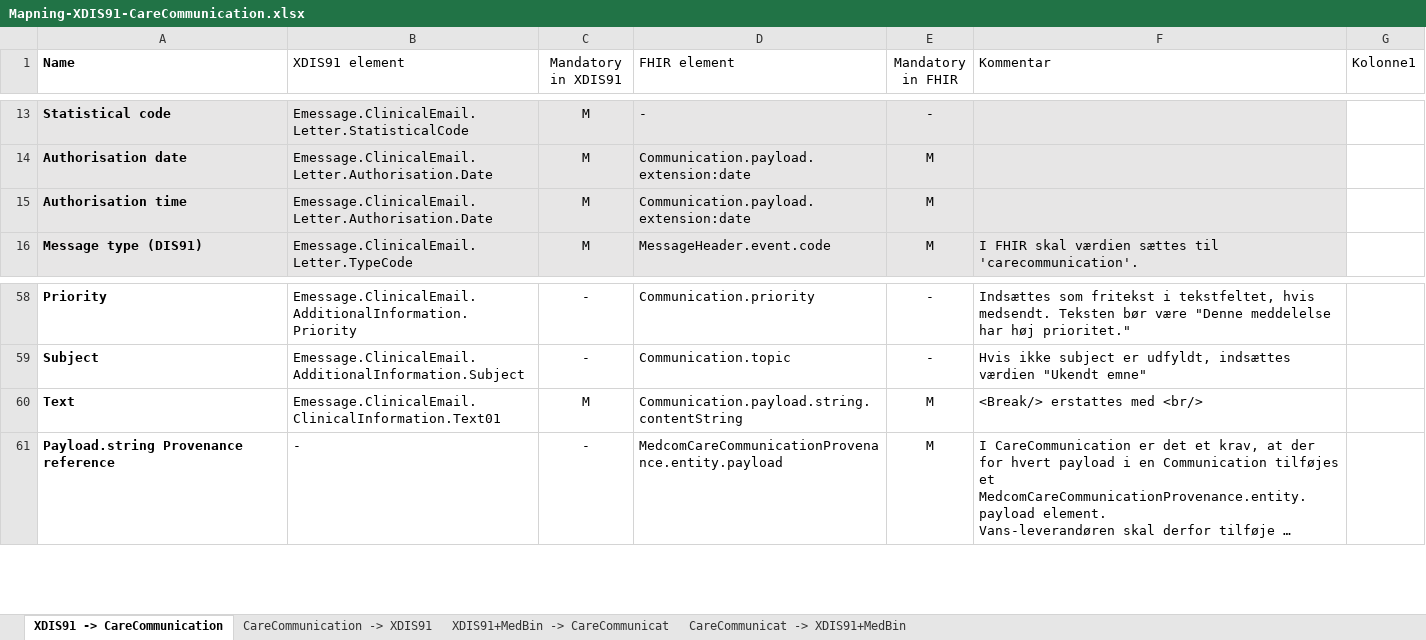
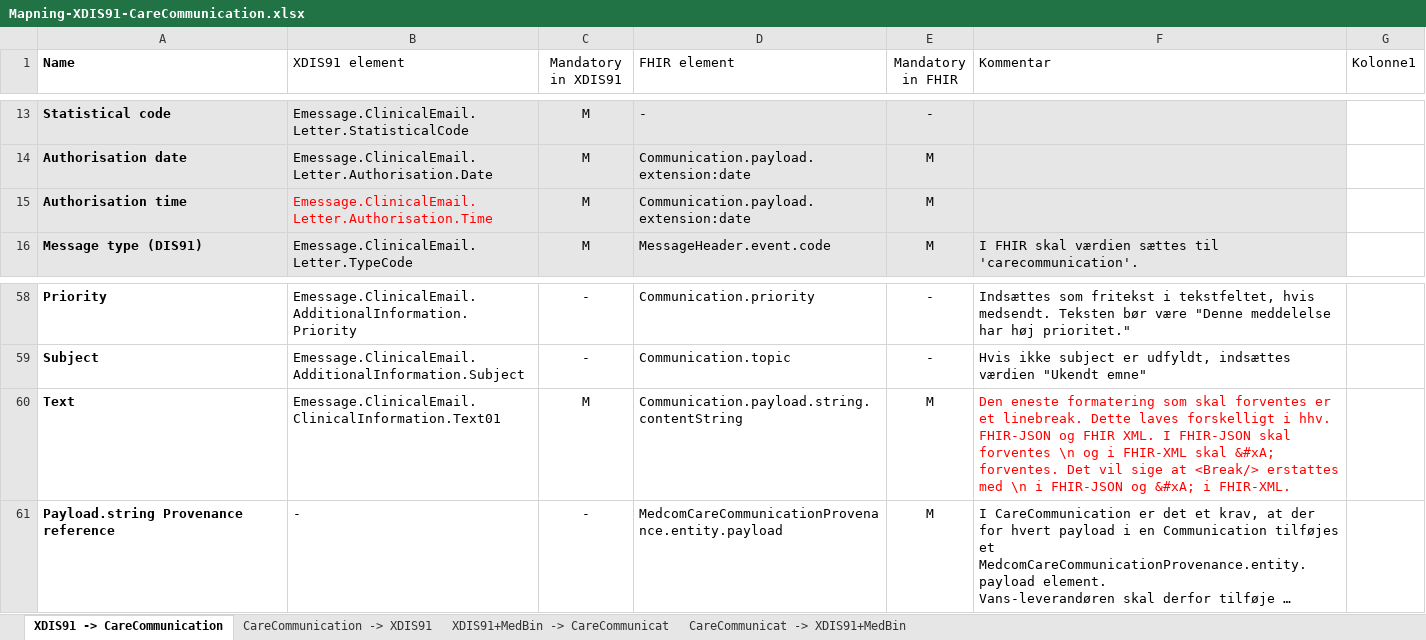
Before and after one commit to medcomdk/dk-medcom-carecommunication, an Excel workbook: docs/assets/Mapning-XDIS91-CareCommunication.xlsx, sheet XDIS91 -> CareCommunication, drawn as a sheet; only a part is shown, gaps mark what is left out; long unchanged cells end in …; values as stored, in another font and other column widths than the file's, no borders; table styles not drawn; the diff names each change by its address in the sheet, - before the commit and + after, or states it on an @@ line.

```diff
--- a/docs/assets/Mapning-XDIS91-CareCommunication.xlsx (sheet XDIS91 -> CareCommunication)
+++ b/docs/assets/Mapning-XDIS91-CareCommunication.xlsx (sheet XDIS91 -> CareCommunication)
-B15 (XDIS91 element): Emessage.ClinicalEmail.Letter.Authorisation.Date
+B15 (XDIS91 element): Emessage.ClinicalEmail.Letter.Authorisation.Time
-B15 text colour: black
+B15 text colour: #FF0000
-F60 (Kommentar): <Break/> erstattes med <br/>
+F60 (Kommentar): Den eneste formatering som skal forventes er et linebreak. Dette laves forskelligt i hhv. FHIR-JSON og FHIR XML. I FHIR-JSON skal forventes \n og i FHIR-XML skal &#xA; forventes. Det vil sige at <Break/> erstattes med \n i FHIR-JSON og &#xA; i FHIR-XML.
-F60 text colour: black
+F60 text colour: #FF0000
```
Also changed, not shown: sheet CareCommunicat -> XDIS91+MedBin, sheet CareCommunication -> XDIS91, sheet XDIS91+MedBin -> CareCommunicat, 3 other files.
